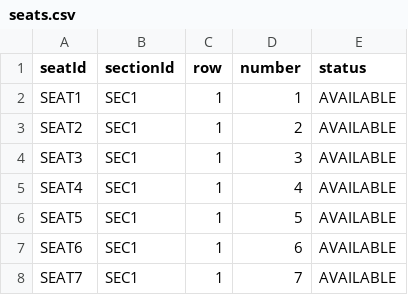
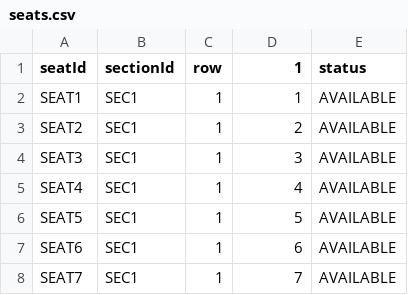
Before and after one commit to luongducduy-creator/NHOM_04_LAB211_TicketBooking, a CSV file: data/seats.csv, drawn as a sheet; only a part is shown.

```diff
--- a/data/seats.csv
+++ b/data/seats.csv
@@ -1,2 +1,2 @@
-seatId,sectionId,row,number,status
+seatId,sectionId,row,1,status
 SEAT1,SEC1,1,1,AVAILABLE
```
Also changed, not shown: 35 other files.
